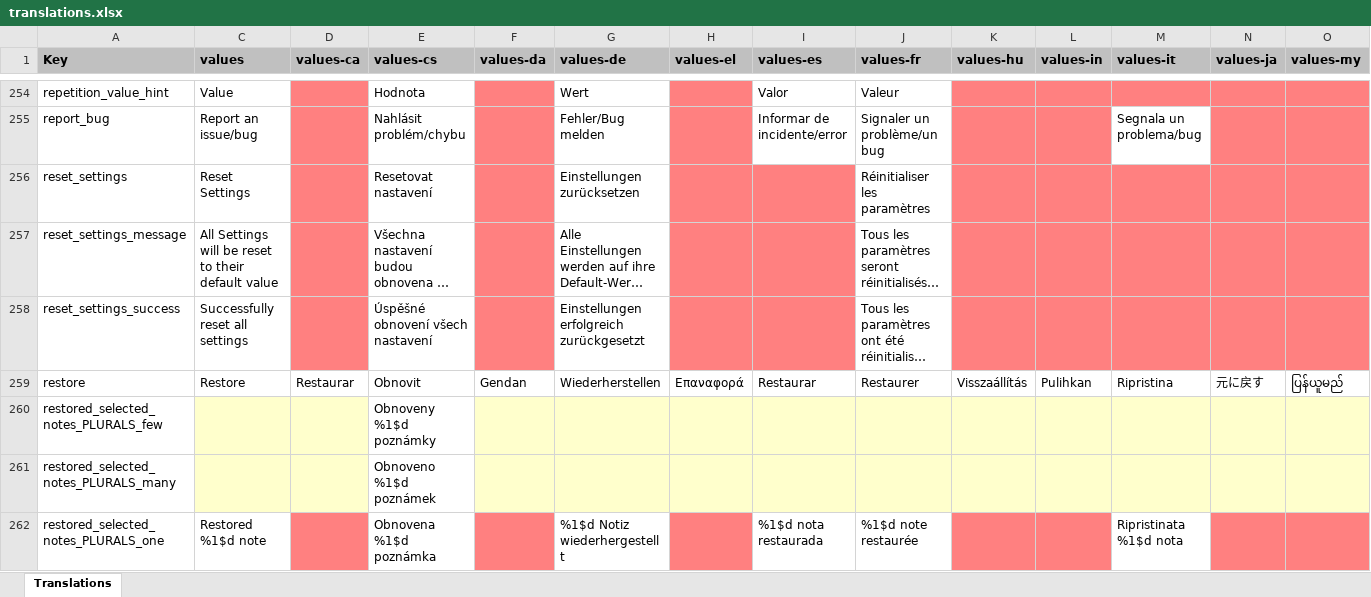
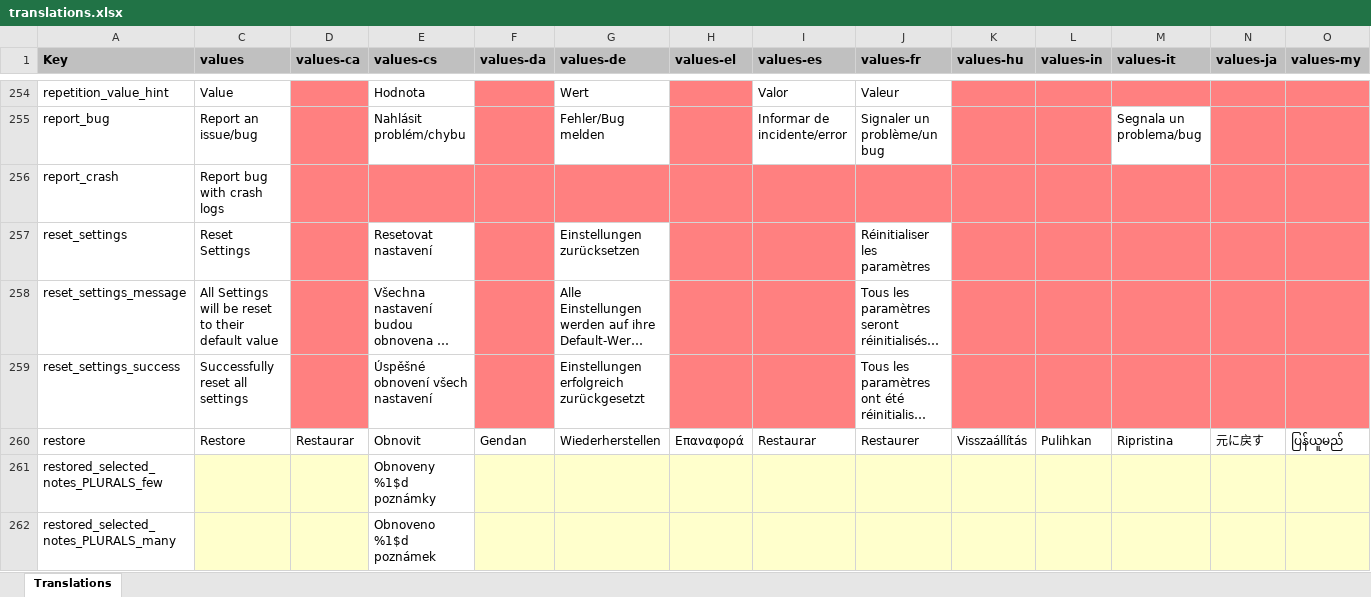
Before and after one commit to jseymoerti/NotallyX, an Excel workbook: app/translations.xlsx, sheet Translations, drawn as a sheet; only a part is shown, gaps mark what is left out; the shorter side is filled out with more unchanged rows; long unchanged cells end in …; values as stored, in another font and other column widths than the file's, no borders; charts and pictures not drawn; rows hold the shown columns only; the diff names each change by its address in the sheet, - before the commit and + after, or states it on an @@ line.

Commit message:
Clearify send feedback and crash buttons

```diff
--- a/app/translations.xlsx (sheet Translations)
+++ b/app/translations.xlsx (sheet Translations)
+row 256: report_crash | Report bug with crash logs
```
Also changed, not shown: hidden cells, 5 other files.
